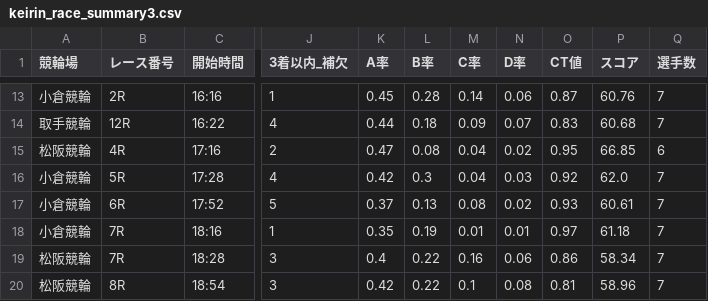
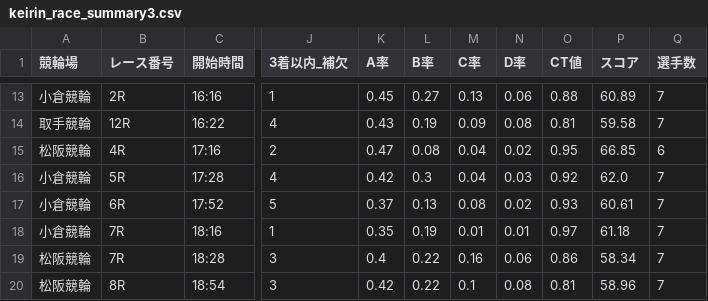
Before and after one commit to ama04149/keirin-ai, a CSV file: keirin_race_summary3.csv, drawn as a sheet; only a part is shown, gaps mark what is left out; the diff covers the shown part only; the diff names each change by its address in the sheet, - before the commit and + after, or states it on an @@ line.

```diff
--- a/keirin_race_summary3.csv
+++ b/keirin_race_summary3.csv
-L13 (B率): 0.28
+L13 (B率): 0.27
-M13 (C率): 0.14
+M13 (C率): 0.13
-O13 (CT値): 0.87
+O13 (CT値): 0.88
-P13 (スコア): 60.76
+P13 (スコア): 60.89
-K14 (A率): 0.44
+K14 (A率): 0.43
-L14 (B率): 0.18
+L14 (B率): 0.19
-N14 (D率): 0.07
+N14 (D率): 0.08
-O14 (CT値): 0.83
+O14 (CT値): 0.81
-P14 (スコア): 60.68
+P14 (スコア): 59.58
```
Also changed, not shown: 30 edited cells elsewhere in this file, keirin_race_summary.csv, keirin_race_summary2.csv.
